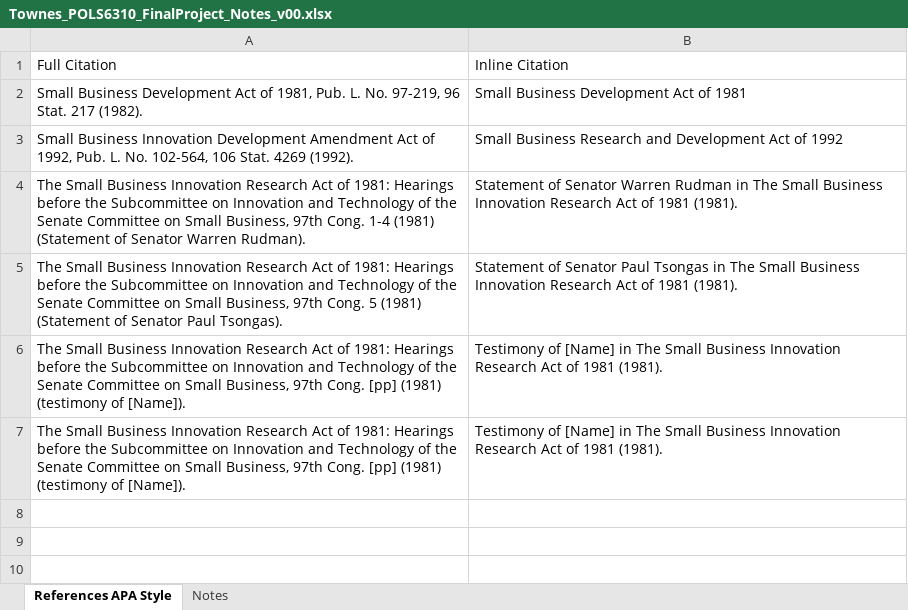
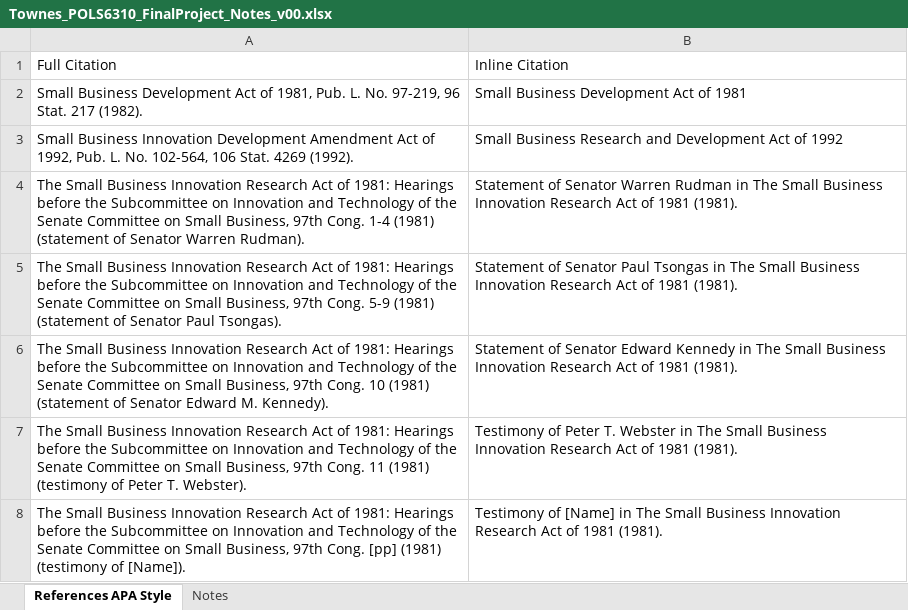
Before and after one commit to SLU-Courses-Townes/POLS6310, an Excel workbook: FinalProject/LiteratureReview/Townes_POLS6310_FinalProject_Notes_v00.xlsx, sheet References APA Style, drawn as a sheet; values as stored, in another font and other column widths than the file's, no borders; table styles not drawn; addresses are those after the commit; the diff names each change by its address in the sheet, - before the commit and + after, or states it on an @@ line.

Commit message:
Notes from Senate hearing on S.881 durin the 97th Congress

```diff
--- a/FinalProject/LiteratureReview/Townes_POLS6310_FinalProject_Notes_v00.xlsx (sheet References APA Style)
+++ b/FinalProject/LiteratureReview/Townes_POLS6310_FinalProject_Notes_v00.xlsx (sheet References APA Style)
-A4: …1-4 (1981) (Statement of Senator…
+A4: …1-4 (1981) (statement of Senator…
-A5: …97th Cong. 5 (1981) (Statement of Senator…
+A5: …97th Cong. 5-9 (1981) (statement of Senator…
+row 6: The Small Business Innovation Research Act of 1981: Hearings before the Subcommittee on Innovation and Technology of the Senate Committee on Small Business, 97th Cong. 10 (1981) (statement of Senator Edward M. Kennedy). | Statement of Senator Edward Kennedy in The Small Business Innovation Research Act of 1981 (1981).
-A7: …97th Cong. [pp] (1981) (testimony of [Name]).
+A7: …97th Cong. 11 (1981) (testimony of Peter T. Webster).
-B7: Testimony of [Name] in The…
+B7: Testimony of Peter T. Webster in The…
```
Also changed, not shown: sheet Notes.
